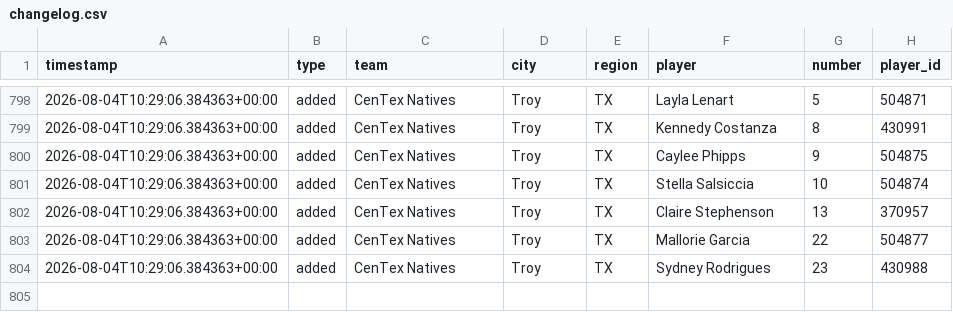
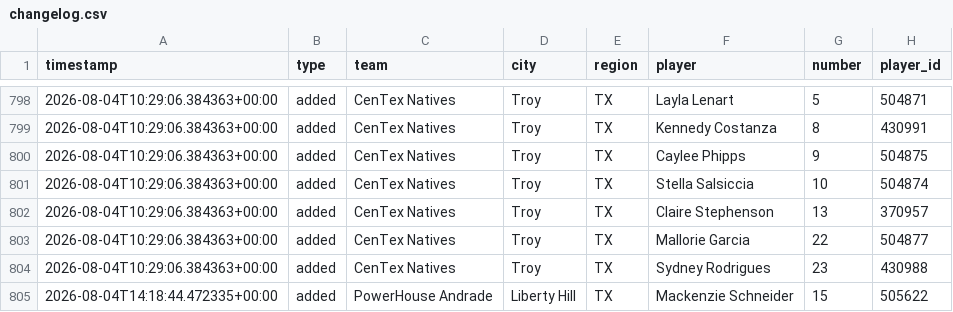
Before and after one commit to jeremiah9980/ncs-monitor, a CSV file: reports/changelog.csv, drawn as a sheet; only a part is shown, gaps mark what is left out; the diff names each change by its address in the sheet, - before the commit and + after, or states it on an @@ line.

```diff
--- a/reports/changelog.csv
+++ b/reports/changelog.csv
+row 805: 2026-08-04T14:18:44.472335+00:00 | added | PowerHouse Andrade | Liberty Hill | TX | Mackenzie Schneider | 15 | 505622
```
Also changed, not shown: reports/team-list.csv, 4 other files.
